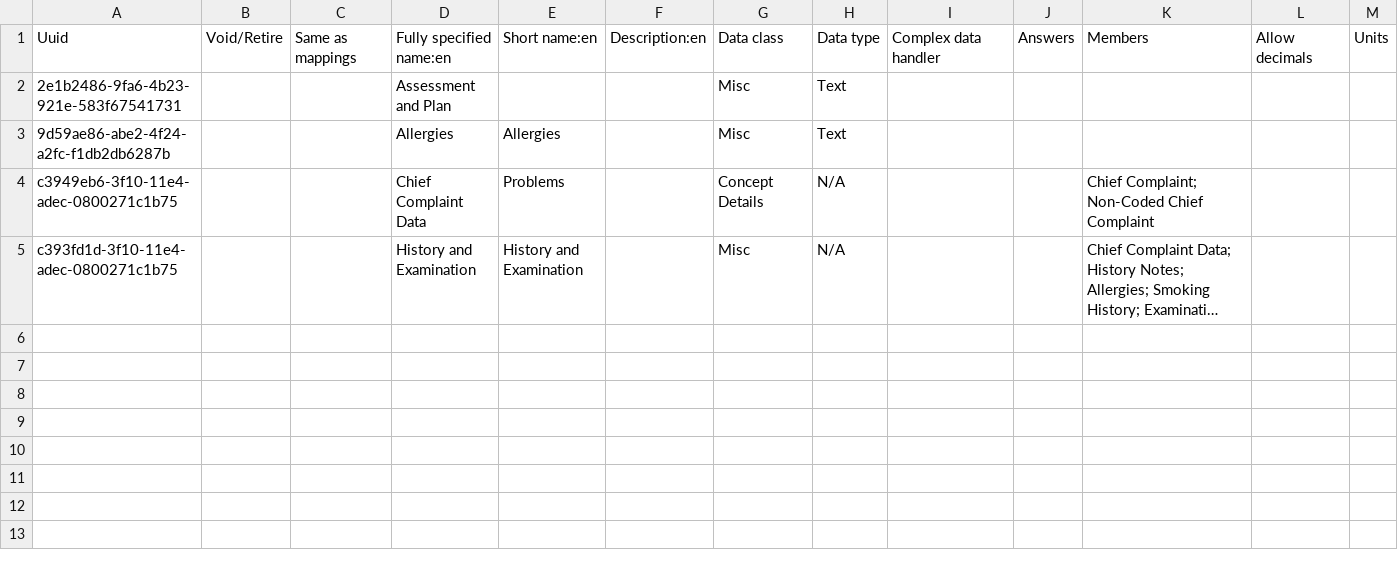
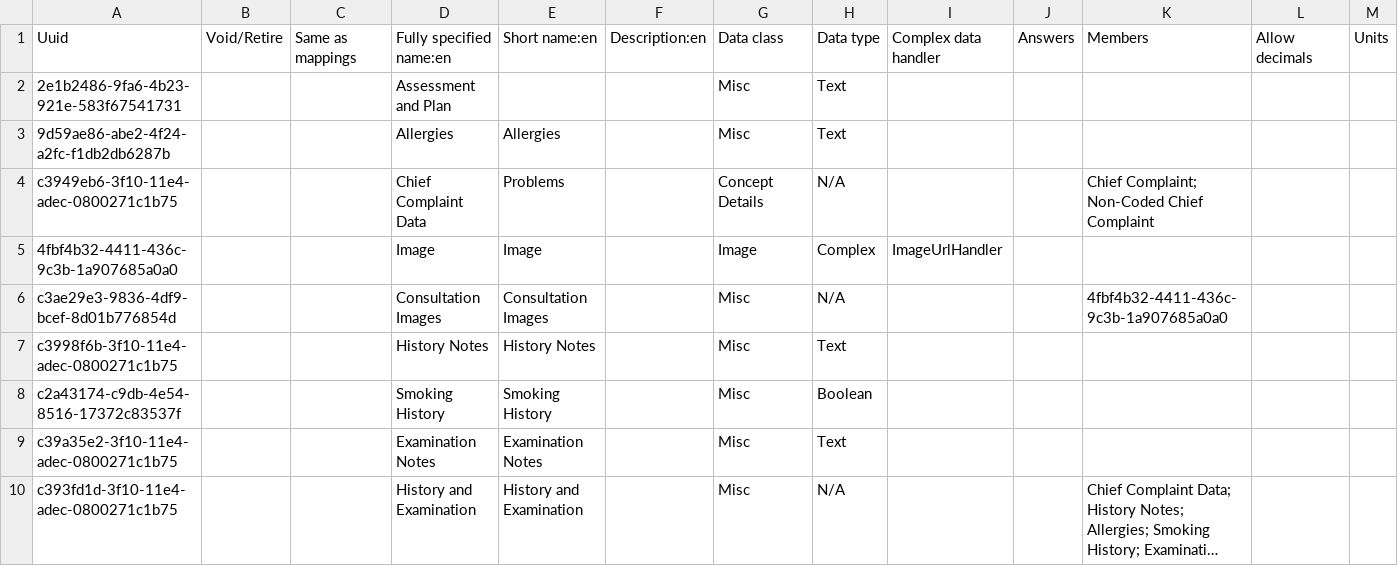
Before and after one commit to mekomsolutions/openmrs-config-haiti, a CSV file: configuration/concepts/history_and_examination_form.csv, drawn as a sheet; only a part is shown; long unchanged cells end in …; rows hold the shown columns only; the diff names each change by its address in the sheet, - before the commit and + after, or states it on an @@ line.

Commit message:
AFKR-2: Fix missing concepts in History and Examination form

```diff
--- a/configuration/concepts/history_and_examination_form.csv
+++ b/configuration/concepts/history_and_examination_form.csv
+row 5: 4fbf4b32-4411-436c-9c3b-1a907685a0a0 |  |  | Image | Image |  | Image | Complex | ImageUrlHandler
+row 6: c3ae29e3-9836-4df9-bcef-8d01b776854d |  |  | Consultation Images | Consultation Images |  | Misc | N/A |  |  | 4fbf4b32-4411-436c-9c3b-1a907685a0a0
+row 7: c3998f6b-3f10-11e4-adec-0800271c1b75 |  |  | History Notes | History Notes |  | Misc | Text
+row 8: c2a43174-c9db-4e54-8516-17372c83537f |  |  | Smoking History | Smoking History |  | Misc | Boolean
+row 9: c39a35e2-3f10-11e4-adec-0800271c1b75 |  |  | Examination Notes | Examination Notes |  | Misc | Text
```
